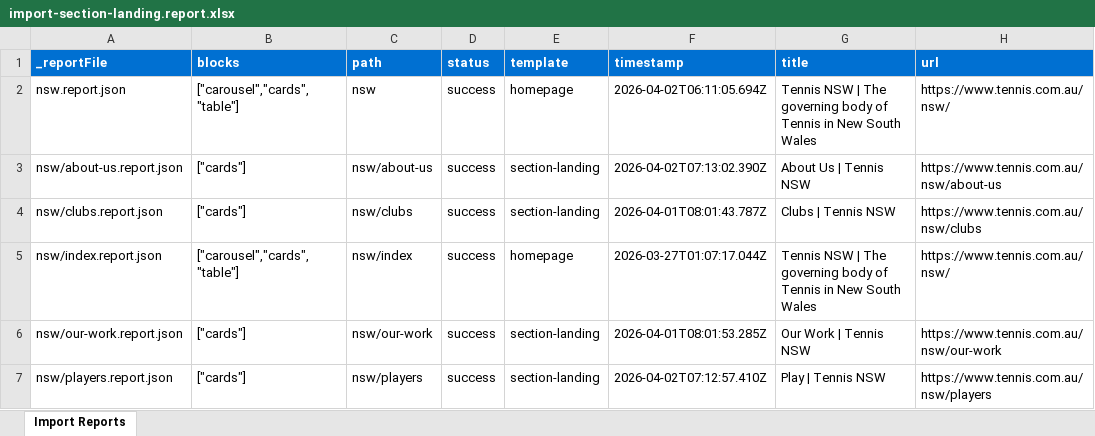
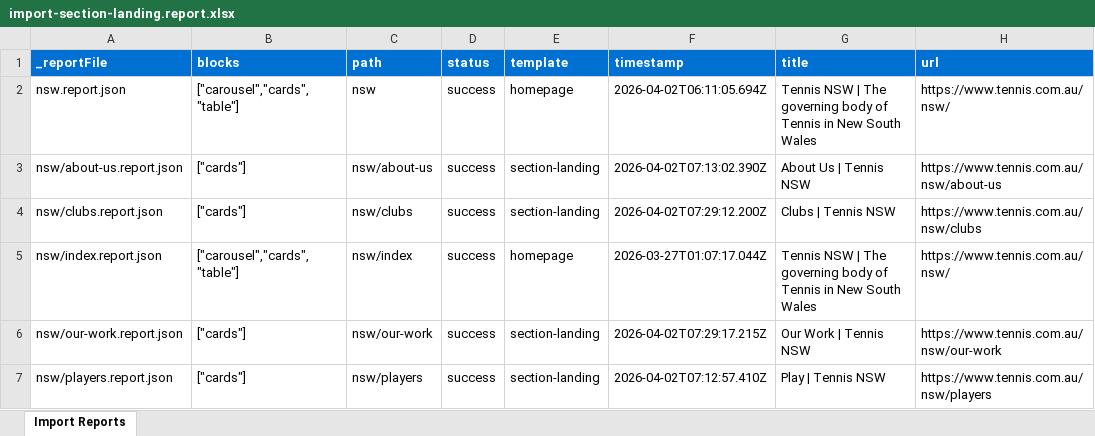
Before and after one commit to wfranksadobe/tennis-nsw, an Excel workbook: tools/importer/reports/import-section-landing.report.xlsx, sheet Import Reports, drawn as a sheet; values as stored, in another font and other column widths than the file's, no borders; the diff names each change by its address in the sheet, - before the commit and + after, or states it on an @@ line.

```diff
--- a/tools/importer/reports/import-section-landing.report.xlsx (sheet Import Reports)
+++ b/tools/importer/reports/import-section-landing.report.xlsx (sheet Import Reports)
-F4 (timestamp): 2026-04-01T08:01:43.787Z
+F4 (timestamp): 2026-04-02T07:29:12.200Z
-F6 (timestamp): 2026-04-01T08:01:53.285Z
+F6 (timestamp): 2026-04-02T07:29:17.215Z
```
Also changed, not shown: 4 other files.
